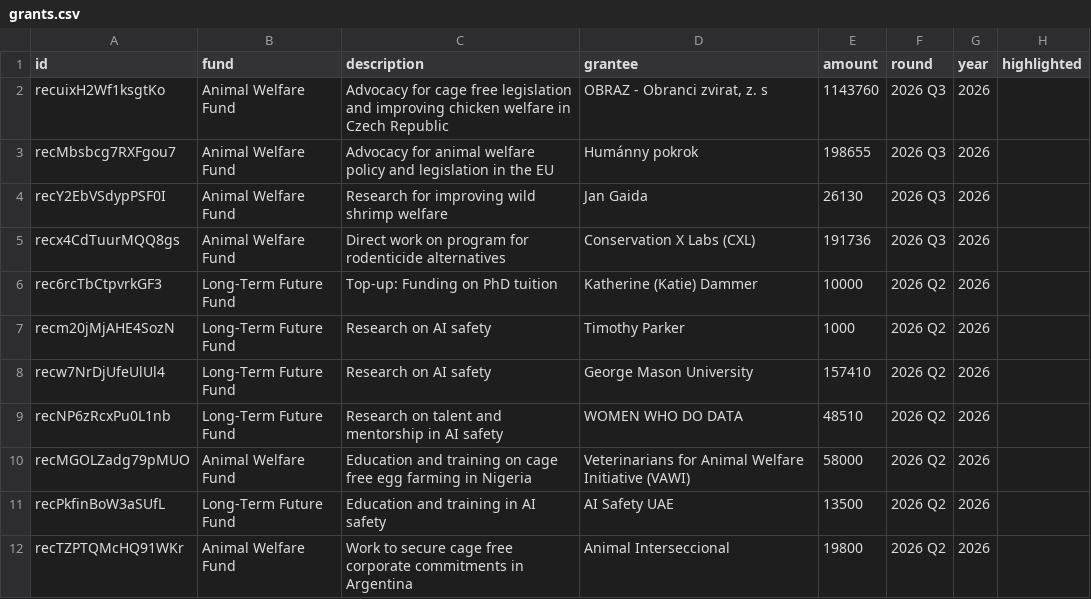
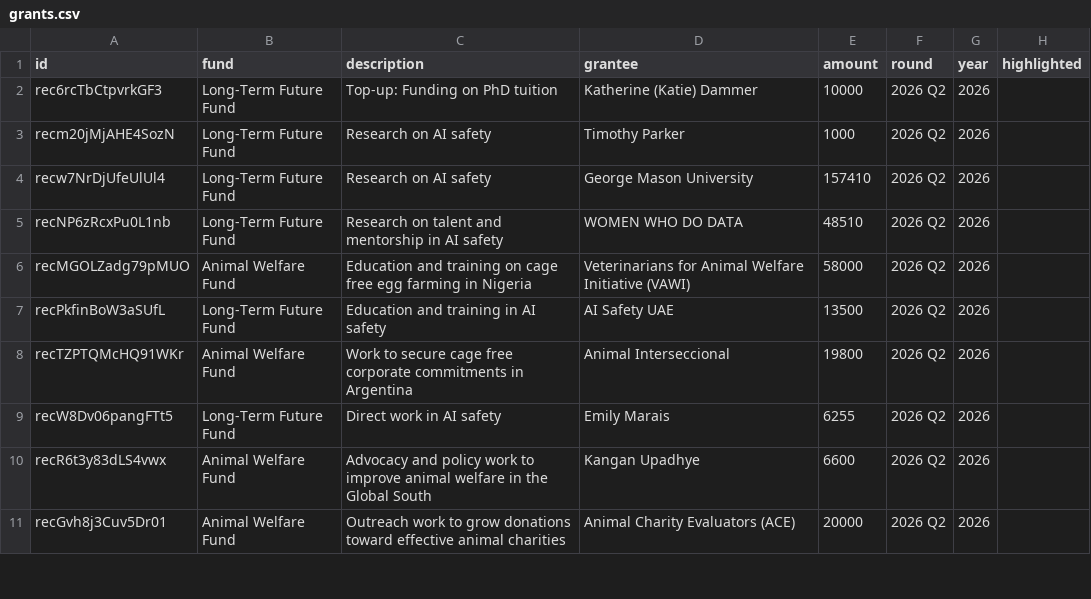
Before and after one commit to alfredszhao-art/funding-flows, a CSV file: data/raw/ea_funds/grants.csv, drawn as a sheet; only a part is shown; the shorter side is filled out with more unchanged rows.

```diff
--- a/data/raw/ea_funds/grants.csv
+++ b/data/raw/ea_funds/grants.csv
@@ -1,6 +1,2 @@
 id,fund,description,grantee,amount,round,year,highlighted
-recuixH2Wf1ksgtKo,Animal Welfare Fund,Advocacy for cage free legislation and improving chicken welfare in Czech Republic,"OBRAZ - Obranci zvirat, z. s",1143760,2026 Q3,2026,
-recMbsbcg7RXFgou7,Animal Welfare Fund,Advocacy for animal welfare policy and legislation in the EU,Humánny pokrok,198655,2026 Q3,2026,
-recY2EbVSdypPSF0I,Animal Welfare Fund,Research for improving wild shrimp welfare,Jan Gaida,26130,2026 Q3,2026,
-recx4CdTuurMQQ8gs,Animal Welfare Fund,Direct work on program for rodenticide alternatives,Conservation X Labs (CXL),191736,2026 Q3,2026,
 rec6rcTbCtpvrkGF3,Long-Term Future Fund,Top-up: Funding on PhD tuition,Katherine (Katie) Dammer,10000,2026 Q2,2026,
```
Also changed, not shown: 16 other files.
